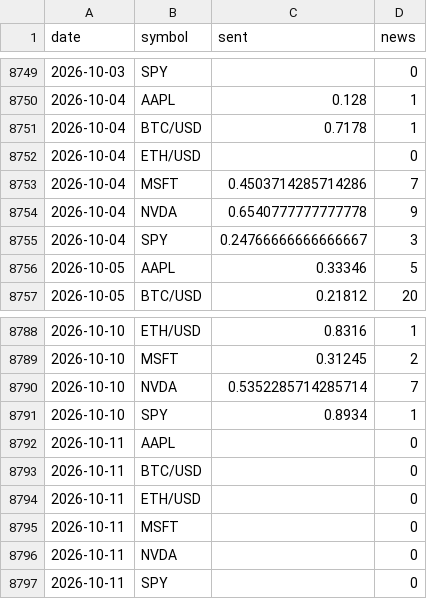
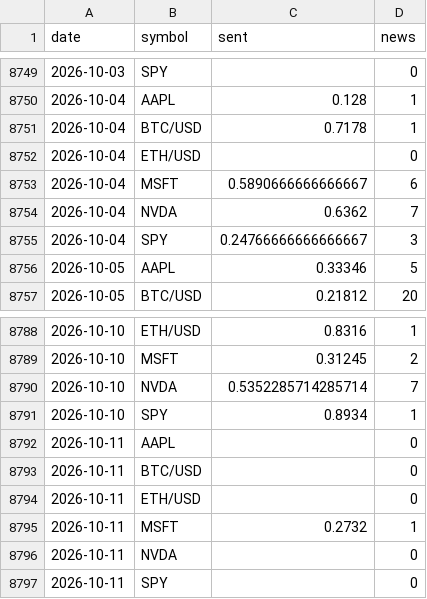
Before and after one commit to SoonToBeDataScientist/DashQV2, a CSV file: data/sentiment.csv, drawn as a sheet; only a part is shown, gaps mark what is left out.

```diff
--- a/data/sentiment.csv
+++ b/data/sentiment.csv
@@ -8752,4 +8752,4 @@ date,symbol,sent,news
 2026-10-04,ETH/USD,,0
-2026-10-04,MSFT,0.4503714285714286,7
-2026-10-04,NVDA,0.6540777777777778,9
+2026-10-04,MSFT,0.5890666666666667,6
+2026-10-04,NVDA,0.6362,7
 2026-10-04,SPY,0.24766666666666667,3
@@ -8794,3 +8794,3 @@ date,symbol,sent,news
 2026-10-11,ETH/USD,,0
-2026-10-11,MSFT,,0
+2026-10-11,MSFT,0.2732,1
 2026-10-11,NVDA,,0
```
Also changed, not shown: data/snapshots.csv, 2 other files.
